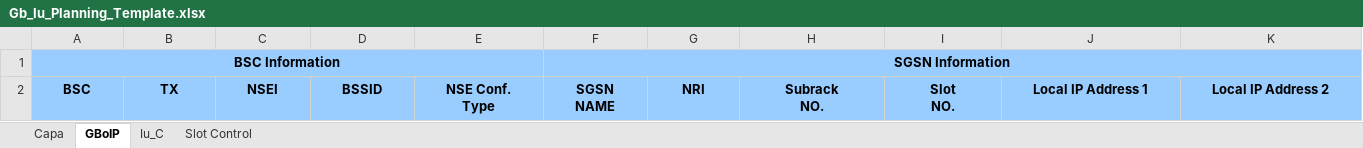
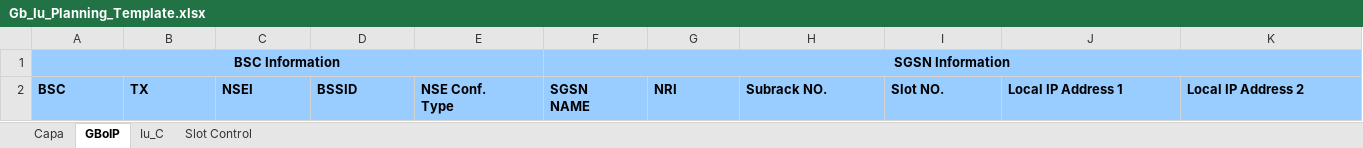
Before and after one commit to MobiFun/core_ps_tool, an Excel workbook: excel_templates/Gb_Iu_Planning_Template.xlsx, sheet GBoIP, drawn as a sheet; only a part is shown; values as stored, in another font and other column widths than the file's, no borders; ↵ is a line break in a cell; the diff covers the shown part only; the diff names each change by its address in the sheet, - before the commit and + after, or states it on an @@ line.

Commit message:
Updated Gb_Iu_Planing_Template /

```diff
--- a/excel_templates/Gb_Iu_Planning_Template.xlsx (sheet GBoIP)
+++ b/excel_templates/Gb_Iu_Planning_Template.xlsx (sheet GBoIP)
-A2:K2 alignment: center
+A2:K2 alignment: left
-H2: Subrack ↵ NO.
+H2: Subrack NO.
-I2: Slot ↵ NO.
+I2: Slot NO.
```
Also changed, not shown: cell formats elsewhere in this sheet, formulas that keep their value, 1 other file.
